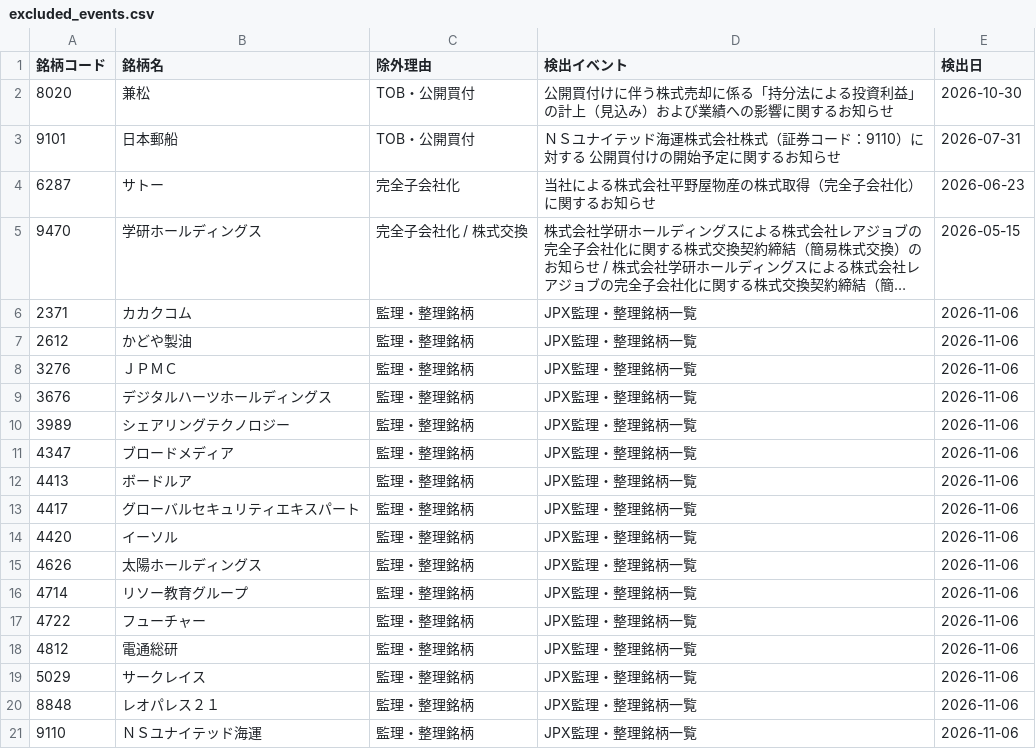
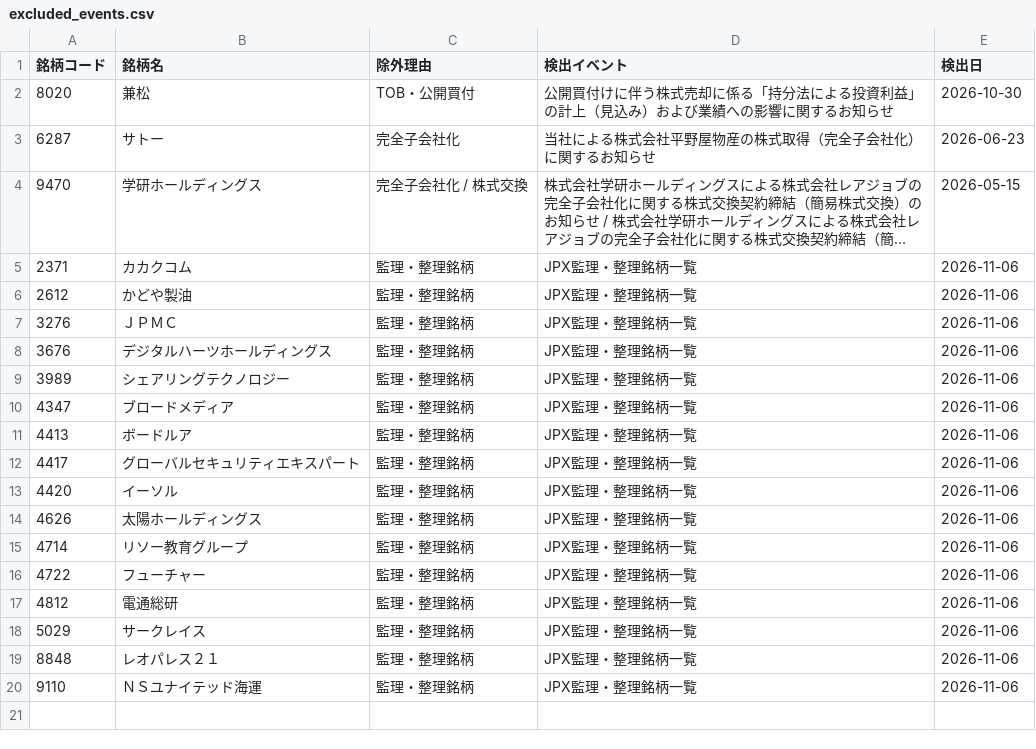
Before and after one commit to ikea56/top10, a CSV file: docs/excluded_events.csv, drawn as a sheet; long unchanged cells end in …; the diff names each change by its address in the sheet, - before the commit and + after, or states it on an @@ line.

```diff
--- a/docs/excluded_events.csv
+++ b/docs/excluded_events.csv
-row 3: 9101 | 日本郵船 | TOB・公開買付 | ＮＳユナイテッド海運株式会社株式（証券コード：9110）に対する 公開買付けの開始予定に関するお知らせ | 2026-07-31
```
Also changed, not shown: 4 other files.
